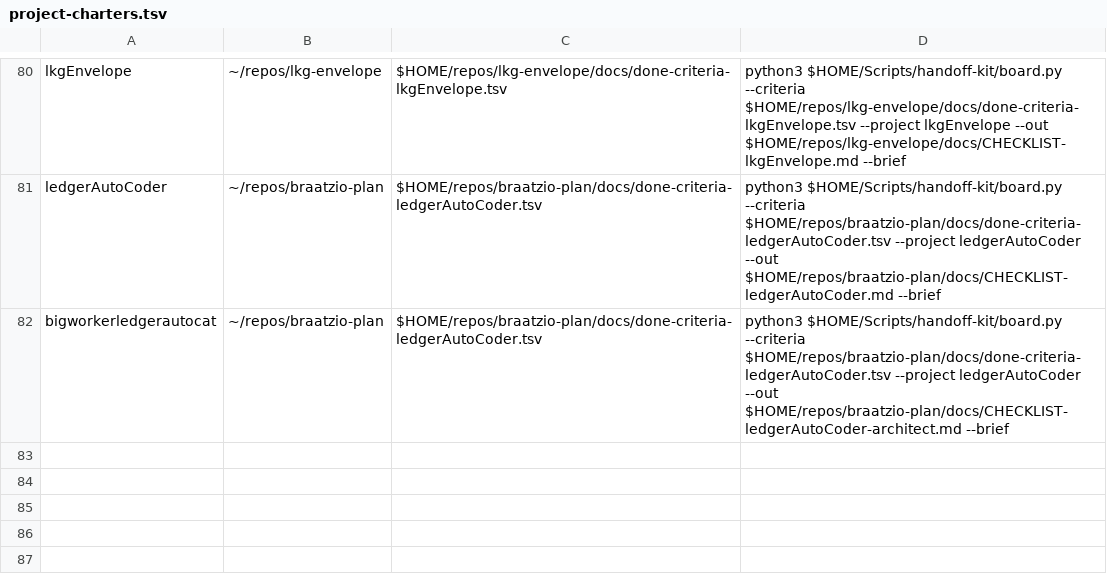
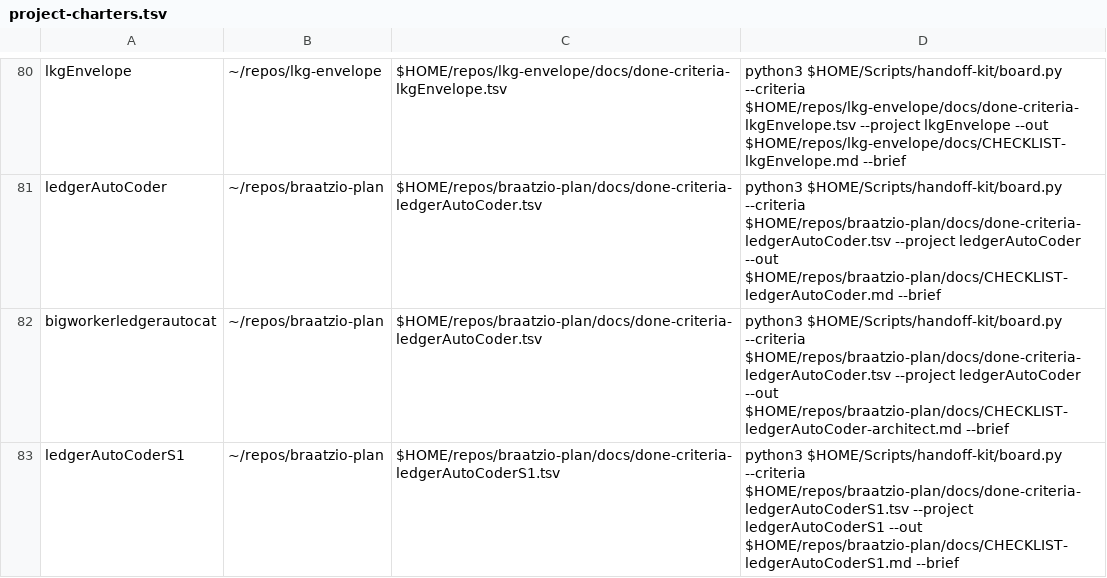
Before and after one commit to jasoncbraatz/darwin-mac-ops, a TSV file: project-charters.tsv, drawn as a sheet; only a part is shown, gaps mark what is left out.

```diff
--- a/project-charters.tsv
+++ b/project-charters.tsv
@@ -82 +82,2 @@ ledgerAutoCoder	~/repos/braatzio-plan	$HOME/repos/braatzio-plan/docs/done-criter
 bigworkerledgerautocat	~/repos/braatzio-plan	$HOME/repos/braatzio-plan/docs/done-criteria-ledgerAutoCoder.tsv	python3 $HOME/Scripts/handoff-kit/board.py --criteria $HOME/repos/braatzio-plan/docs/done-criteria-ledgerAutoCoder.tsv --project ledgerAutoCoder --out $HOME/repos/braatzio-plan/docs/CHECKLIST-ledgerAutoCoder-architect.md --brief
+ledgerAutoCoderS1	~/repos/braatzio-plan	$HOME/repos/braatzio-plan/docs/done-criteria-ledgerAutoCoderS1.tsv	python3 $HOME/Scripts/handoff-kit/board.py --criteria $HOME/repos/braatzio-plan/docs/done-criteria-ledgerAutoCoderS1.tsv --project ledgerAutoCoderS1 --out $HOME/repos/braatzio-plan/docs/CHECKLIST-ledgerAutoCoderS1.md --brief
```
